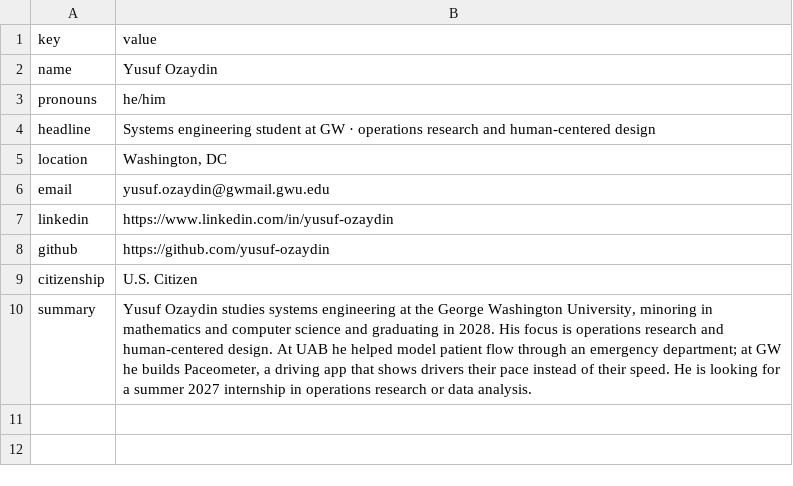
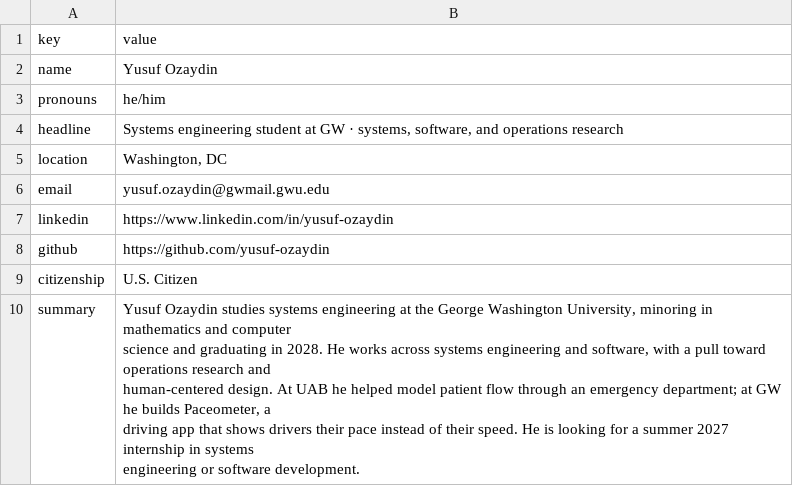
Before and after one commit to yusuf-ozaydin/yusuf-ozaydin.github.io, a CSV file: data/cv/profile.csv, drawn as a sheet.

```diff
--- a/data/cv/profile.csv
+++ b/data/cv/profile.csv
@@ -3,3 +3,3 @@ name,Yusuf Ozaydin
 pronouns,he/him
-headline,Systems engineering student at GW · operations research and human-centered design
+headline,"Systems engineering student at GW · systems, software, and operations research"
 location,"Washington, DC"
@@ -9,2 +9,6 @@ github,https://github.com/yusuf-ozaydin
 citizenship,U.S. Citizen
-summary,"Yusuf Ozaydin studies systems engineering at the George Washington University, minoring in mathematics and computer science and graduating in 2028. His focus is operations research and human-centered design. At UAB he helped model patient flow through an emergency department; at GW he builds Paceometer, a driving app that shows drivers their pace instead of their speed. He is looking for a summer 2027 internship in operations research or data analysis."
+summary,"Yusuf Ozaydin studies systems engineering at the George Washington University, minoring in mathematics and computer
+science and graduating in 2028. He works across systems engineering and software, with a pull toward operations  research and
+ human-centered design. At UAB he helped model patient flow through an emergency department; at GW he  builds Paceometer, a
+driving app that shows drivers their pace instead of their speed. He is looking for a summer  2027 internship in systems
+engineering or software development."
```
Also changed, not shown: 3 other files.
